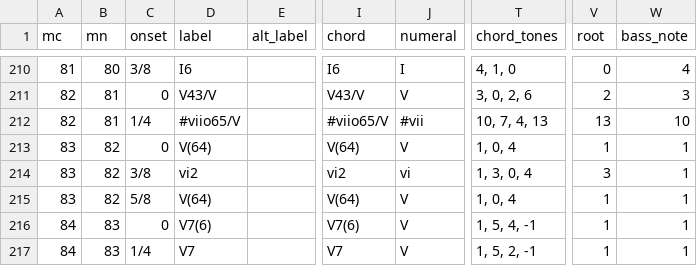
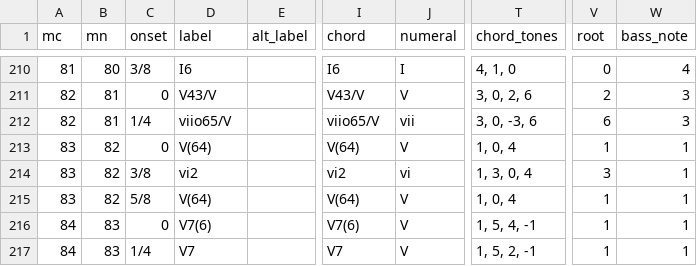
Before and after one commit to DCMLab/tchaikovsky_seasons, a TSV file: harmonies/op37a08.tsv, drawn as a sheet; only a part is shown, gaps mark what is left out; the diff names each change by its address in the sheet, - before the commit and + after, or states it on an @@ line.

```diff
--- a/harmonies/op37a08.tsv
+++ b/harmonies/op37a08.tsv
-D212 (label): #viio65/V
+D212 (label): viio65/V
-I212 (chord): #viio65/V
+I212 (chord): viio65/V
-J212 (numeral): #vii
+J212 (numeral): vii
-T212 (chord_tones): 10, 7, 4, 13
+T212 (chord_tones): 3, 0, -3, 6
-V212 (root): 13
+V212 (root): 6
-W212 (bass_note): 10
+W212 (bass_note): 3
```
Also changed, not shown: harmonies/op37a11.tsv, 4 other files.
